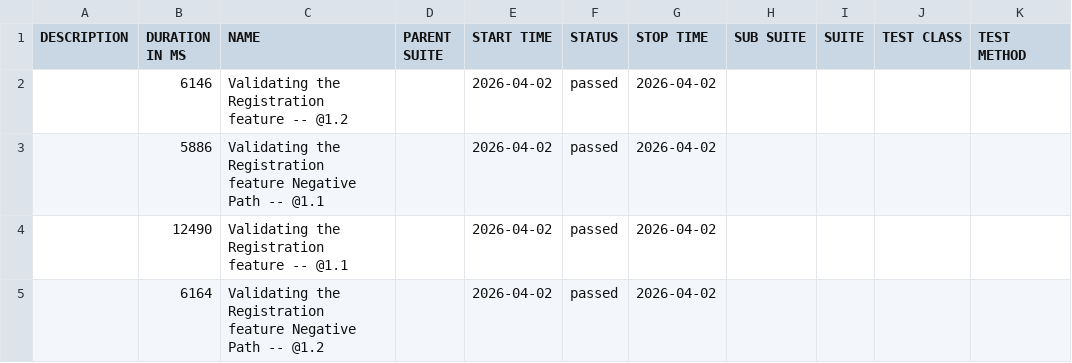
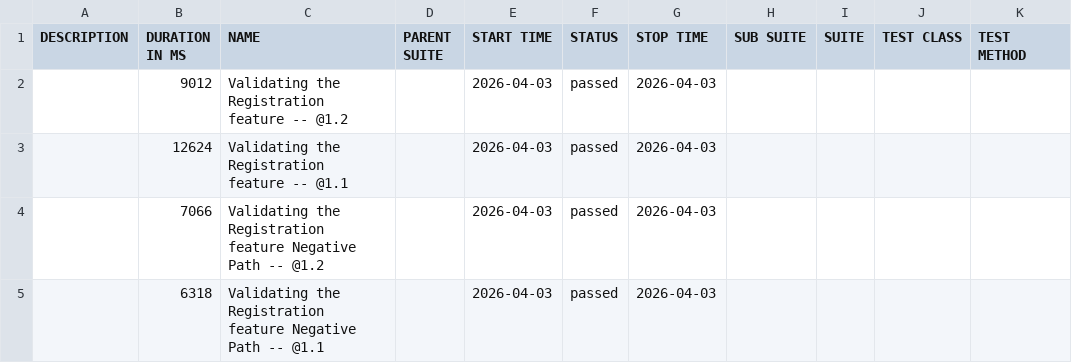
Before and after one commit to JQPerficient/automation-reports, a CSV file: data/suites.csv, drawn as a sheet.

```diff
--- a/data/suites.csv
+++ b/data/suites.csv
@@ -1,5 +1,5 @@
 "DESCRIPTION","DURATION IN MS","NAME","PARENT SUITE","START TIME","STATUS","STOP TIME","SUB SUITE","SUITE","TEST CLASS","TEST METHOD"
-"","6146","Validating the Registration feature -- @1.2 ","","2026-04-02","passed","2026-04-02","","","",""
-"","5886","Validating the Registration feature Negative Path -- @1.1 ","","2026-04-02","passed","2026-04-02","","","",""
-"","12490","Validating the Registration feature -- @1.1 ","","2026-04-02","passed","2026-04-02","","","",""
-"","6164","Validating the Registration feature Negative Path -- @1.2 ","","2026-04-02","passed","2026-04-02","","","",""
+"","9012","Validating the Registration feature -- @1.2 ","","2026-04-03","passed","2026-04-03","","","",""
+"","12624","Validating the Registration feature -- @1.1 ","","2026-04-03","passed","2026-04-03","","","",""
+"","7066","Validating the Registration feature Negative Path -- @1.2 ","","2026-04-03","passed","2026-04-03","","","",""
+"","6318","Validating the Registration feature Negative Path -- @1.1 ","","2026-04-03","passed","2026-04-03","","","",""
```
Also changed, not shown: 22 other files.
